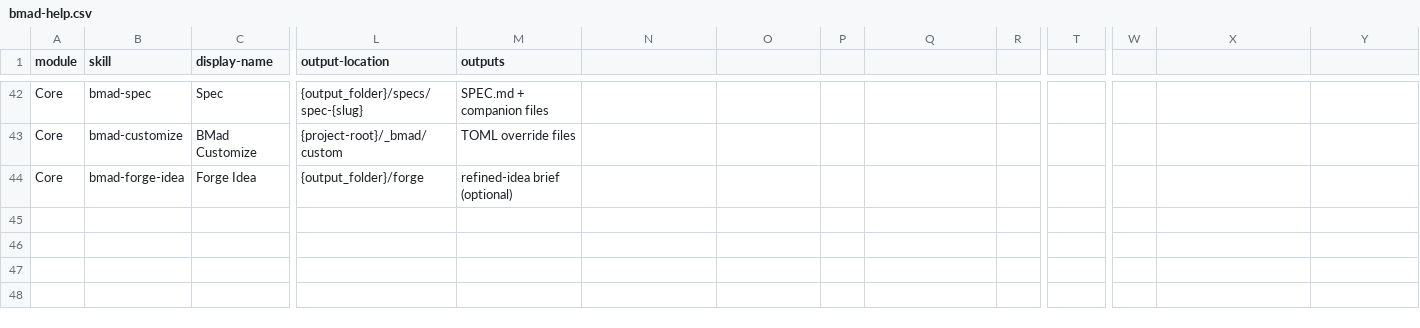
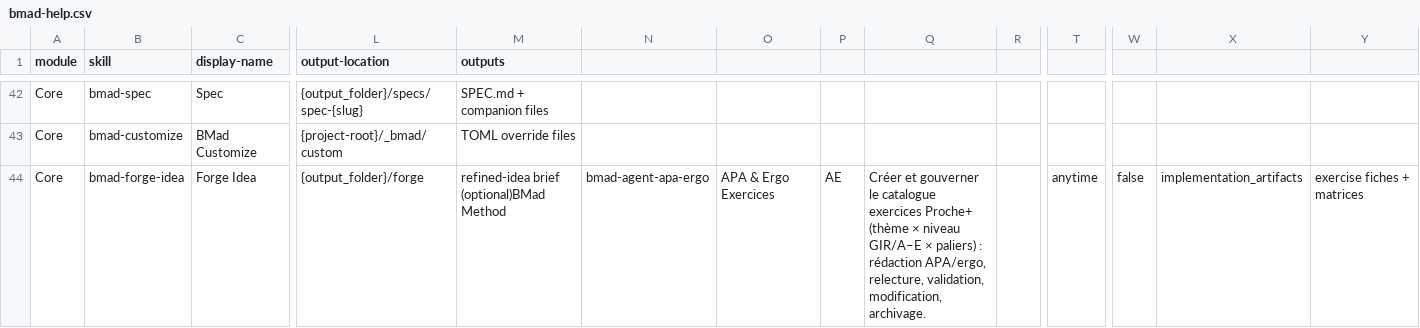
Before and after one commit to Mignofne/proche-plus, a CSV file: _bmad/_config/bmad-help.csv, drawn as a sheet; only a part is shown, gaps mark what is left out; the diff names each change by its address in the sheet, - before the commit and + after, or states it on an @@ line.

```diff
--- a/_bmad/_config/bmad-help.csv
+++ b/_bmad/_config/bmad-help.csv
-M44 (outputs): refined-idea brief (optional)
+M44 (outputs): refined-idea brief (optional)BMad Method
-N44: (empty)
+N44: bmad-agent-apa-ergo
-O44: (empty)
+O44: APA & Ergo Exercices
-P44: (empty)
+P44: AE
-Q44: (empty)
+Q44: Créer et gouverner le catalogue exercices Proche+ (thème × niveau GIR/A–E × paliers) : rédaction APA/ergo, relecture, validation, modification, archivage.
-T44: (empty)
+T44: anytime
-W44: (empty)
+W44: false
-X44: (empty)
+X44: implementation_artifacts
-Y44: (empty)
+Y44: exercise fiches + matrices
```
Also changed, not shown: _bmad/_config/skill-manifest.csv, _bmad/bmm/module-help.csv, 25 other files.
